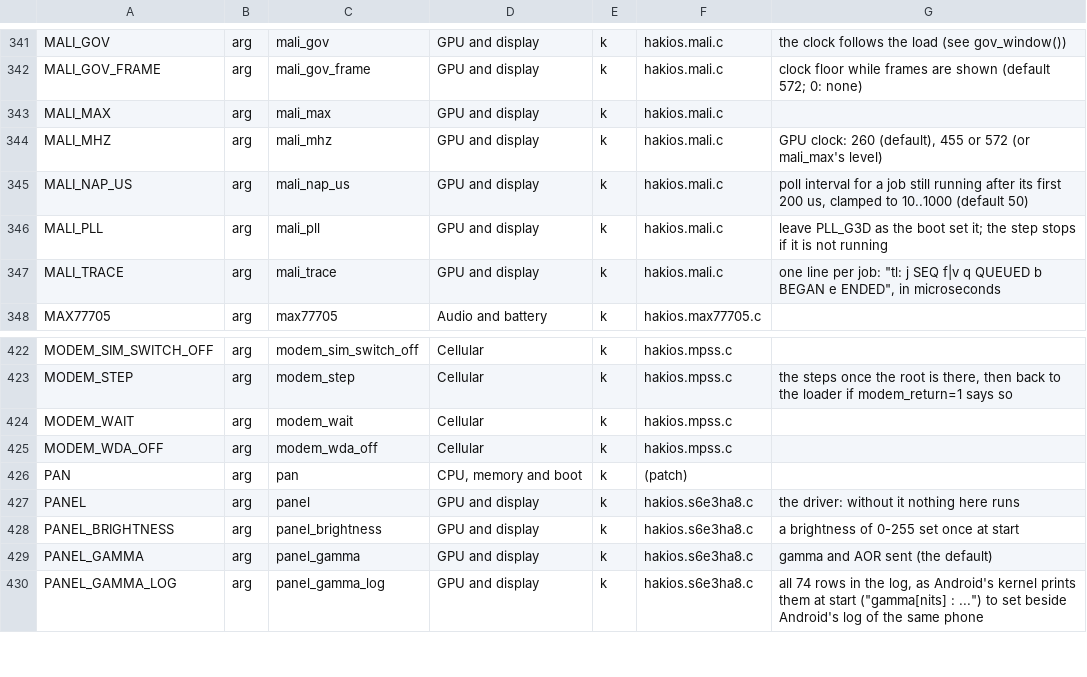
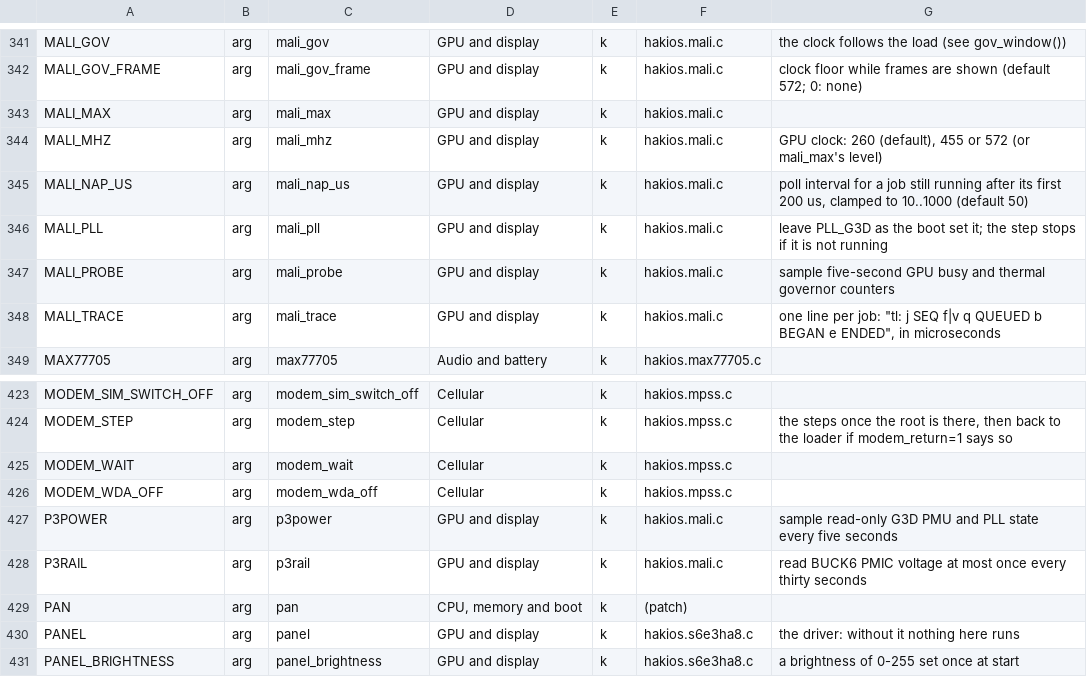
Before and after one commit to trblsg/s-kernel, a TSV file: configs/symbols.tsv, drawn as a sheet; only a part is shown, gaps mark what is left out; the shorter side is filled out with more unchanged rows; the diff names each change by its address in the sheet, - before the commit and + after, or states it on an @@ line.

Commit message:
s9: verify DTZPC restore before GPU MMIO and refresh bootarg tables

```diff
--- a/configs/symbols.tsv
+++ b/configs/symbols.tsv
+row 347: MALI_PROBE | arg | mali_probe | GPU and display | k | hakios.mali.c | sample five-second GPU busy and thermal governor counters
+row 427: P3POWER | arg | p3power | GPU and display | k | hakios.mali.c | sample read-only G3D PMU and PLL state every five seconds
+row 428: P3RAIL | arg | p3rail | GPU and display | k | hakios.mali.c | read BUCK6 PMIC voltage at most once every thirty seconds
```
Also changed, not shown: 7 other files.
